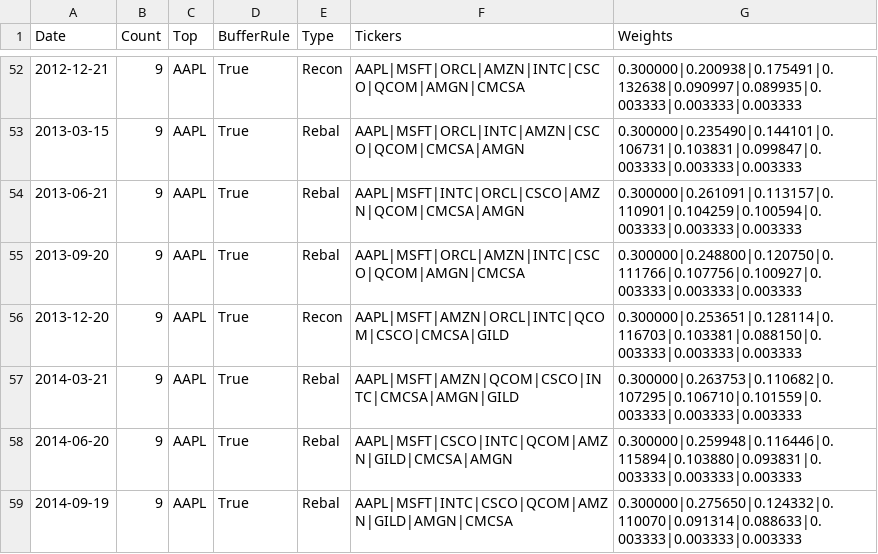
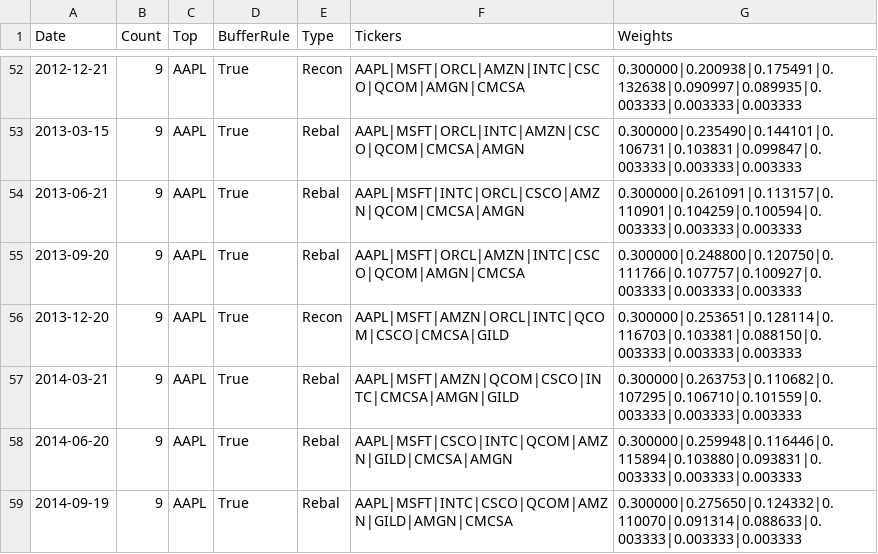
Before and after one commit to Acelogic/Testfol-MarginStresser, a CSV file: data/ndx_simulation/data/results/ndx_mega2_constituents.csv, drawn as a sheet; only a part is shown, gaps mark what is left out; the diff covers the shown part only.

```diff
--- a/data/ndx_simulation/data/results/ndx_mega2_constituents.csv
+++ b/data/ndx_simulation/data/results/ndx_mega2_constituents.csv
@@ -54,3 +54,3 @@ Date,Count,Top,BufferRule,Type,Tickers,Weights
 2013-06-21,9,AAPL,True,Rebal,AAPL|MSFT|INTC|ORCL|CSCO|AMZN|QCOM|CMCSA|AMGN,0.300000|0.261091|0.113157|0.110901|0.104259|0.100594|0.003333|0.003333|0.003333
-2013-09-20,9,AAPL,True,Rebal,AAPL|MSFT|ORCL|AMZN|INTC|CSCO|QCOM|AMGN|CMCSA,0.300000|0.248800|0.120750|0.111766|0.107756|0.100927|0.003333|0.003333|0.003333
+2013-09-20,9,AAPL,True,Rebal,AAPL|MSFT|ORCL|AMZN|INTC|CSCO|QCOM|AMGN|CMCSA,0.300000|0.248800|0.120750|0.111766|0.107757|0.100927|0.003333|0.003333|0.003333
 2013-12-20,9,AAPL,True,Recon,AAPL|MSFT|AMZN|ORCL|INTC|QCOM|CSCO|CMCSA|GILD,0.300000|0.253651|0.128114|0.116703|0.103381|0.088150|0.003333|0.003333|0.003333
```
Also changed, not shown: 9 edited cells elsewhere in this file, data/NDXMEGA2SIM.csv, data/NDXMEGASIM.csv, 7 other files.
